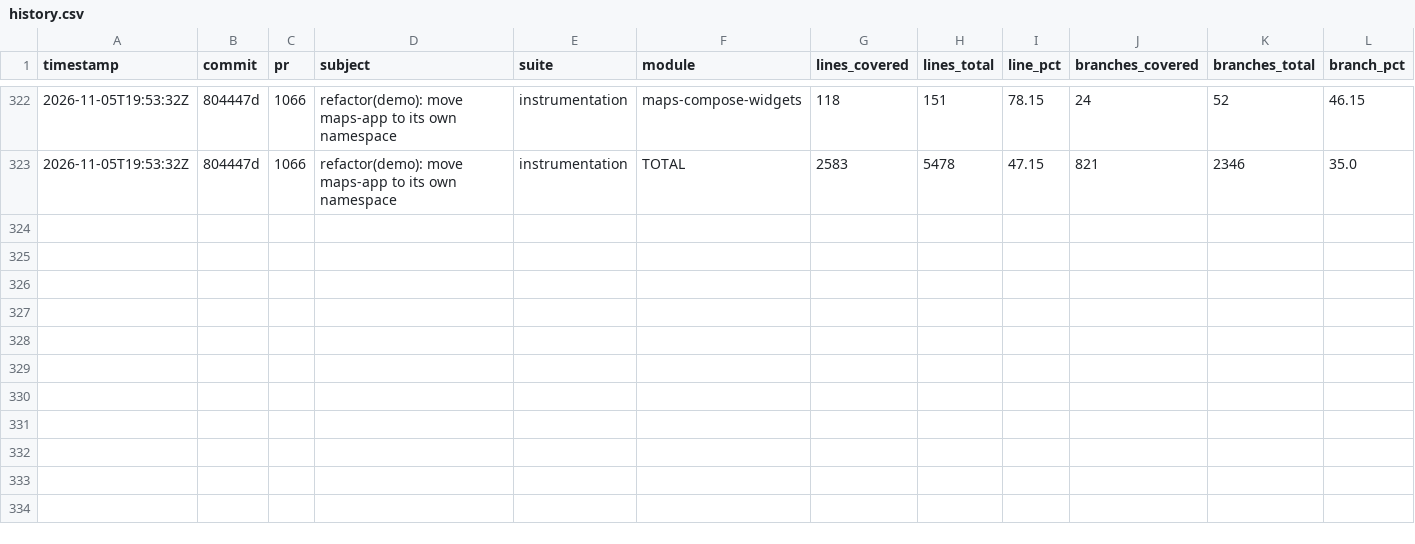
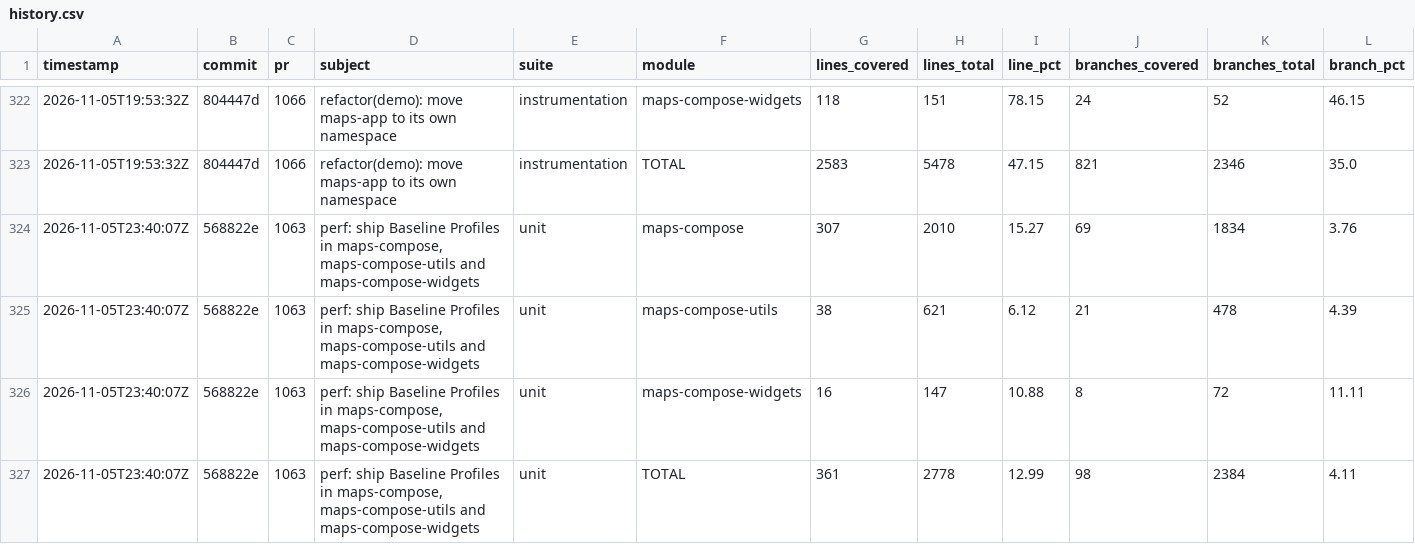
Before and after one commit to googlemaps/android-maps-compose, a CSV file: history.csv, drawn as a sheet; only a part is shown, gaps mark what is left out; rows hold the shown columns only; the diff names each change by its address in the sheet, - before the commit and + after, or states it on an @@ line.

Commit message:
chore: record unit coverage

```diff
--- a/history.csv
+++ b/history.csv
+row 324: 2026-11-05T23:40:07Z | 568822e | 1063 | perf: ship Baseline Profiles in maps-compose, maps-compose-utils and maps-compose-widgets | unit | maps-compose | 307 | 2010 | 15.27 | 69 | 1834 | 3.76
+row 325: 2026-11-05T23:40:07Z | 568822e | 1063 | perf: ship Baseline Profiles in maps-compose, maps-compose-utils and maps-compose-widgets | unit | maps-compose-utils | 38 | 621 | 6.12 | 21 | 478 | 4.39
+row 326: 2026-11-05T23:40:07Z | 568822e | 1063 | perf: ship Baseline Profiles in maps-compose, maps-compose-utils and maps-compose-widgets | unit | maps-compose-widgets | 16 | 147 | 10.88 | 8 | 72 | 11.11
+row 327: 2026-11-05T23:40:07Z | 568822e | 1063 | perf: ship Baseline Profiles in maps-compose, maps-compose-utils and maps-compose-widgets | unit | TOTAL | 361 | 2778 | 12.99 | 98 | 2384 | 4.11
```
Also changed, not shown: 1 other file.
